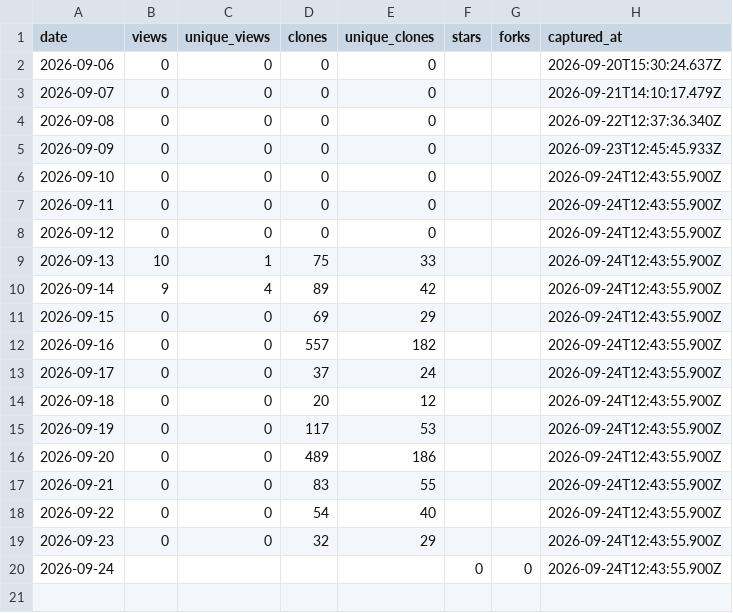
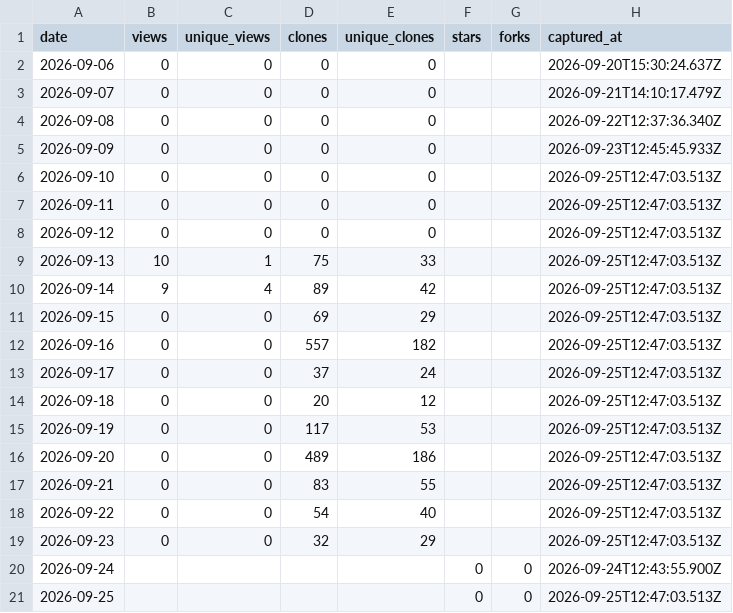
Before and after one commit to netmobster/unstuck-games, a CSV file: metrics/traffic.csv, drawn as a sheet.

```diff
--- a/metrics/traffic.csv
+++ b/metrics/traffic.csv
@@ -5,16 +5,17 @@ date,views,unique_views,clones,unique_clones,stars,forks,captured_at
 2026-09-09,0,0,0,0,,,2026-09-23T12:45:45.933Z
-2026-09-10,0,0,0,0,,,2026-09-24T12:43:55.900Z
-2026-09-11,0,0,0,0,,,2026-09-24T12:43:55.900Z
-2026-09-12,0,0,0,0,,,2026-09-24T12:43:55.900Z
-2026-09-13,10,1,75,33,,,2026-09-24T12:43:55.900Z
-2026-09-14,9,4,89,42,,,2026-09-24T12:43:55.900Z
-2026-09-15,0,0,69,29,,,2026-09-24T12:43:55.900Z
-2026-09-16,0,0,557,182,,,2026-09-24T12:43:55.900Z
-2026-09-17,0,0,37,24,,,2026-09-24T12:43:55.900Z
-2026-09-18,0,0,20,12,,,2026-09-24T12:43:55.900Z
-2026-09-19,0,0,117,53,,,2026-09-24T12:43:55.900Z
-2026-09-20,0,0,489,186,,,2026-09-24T12:43:55.900Z
-2026-09-21,0,0,83,55,,,2026-09-24T12:43:55.900Z
-2026-09-22,0,0,54,40,,,2026-09-24T12:43:55.900Z
-2026-09-23,0,0,32,29,,,2026-09-24T12:43:55.900Z
+2026-09-10,0,0,0,0,,,2026-09-25T12:47:03.513Z
+2026-09-11,0,0,0,0,,,2026-09-25T12:47:03.513Z
+2026-09-12,0,0,0,0,,,2026-09-25T12:47:03.513Z
+2026-09-13,10,1,75,33,,,2026-09-25T12:47:03.513Z
+2026-09-14,9,4,89,42,,,2026-09-25T12:47:03.513Z
+2026-09-15,0,0,69,29,,,2026-09-25T12:47:03.513Z
+2026-09-16,0,0,557,182,,,2026-09-25T12:47:03.513Z
+2026-09-17,0,0,37,24,,,2026-09-25T12:47:03.513Z
+2026-09-18,0,0,20,12,,,2026-09-25T12:47:03.513Z
+2026-09-19,0,0,117,53,,,2026-09-25T12:47:03.513Z
+2026-09-20,0,0,489,186,,,2026-09-25T12:47:03.513Z
+2026-09-21,0,0,83,55,,,2026-09-25T12:47:03.513Z
+2026-09-22,0,0,54,40,,,2026-09-25T12:47:03.513Z
+2026-09-23,0,0,32,29,,,2026-09-25T12:47:03.513Z
 2026-09-24,,,,,0,0,2026-09-24T12:43:55.900Z
+2026-09-25,,,,,0,0,2026-09-25T12:47:03.513Z
```
Also changed, not shown: metrics/referrers.csv.
